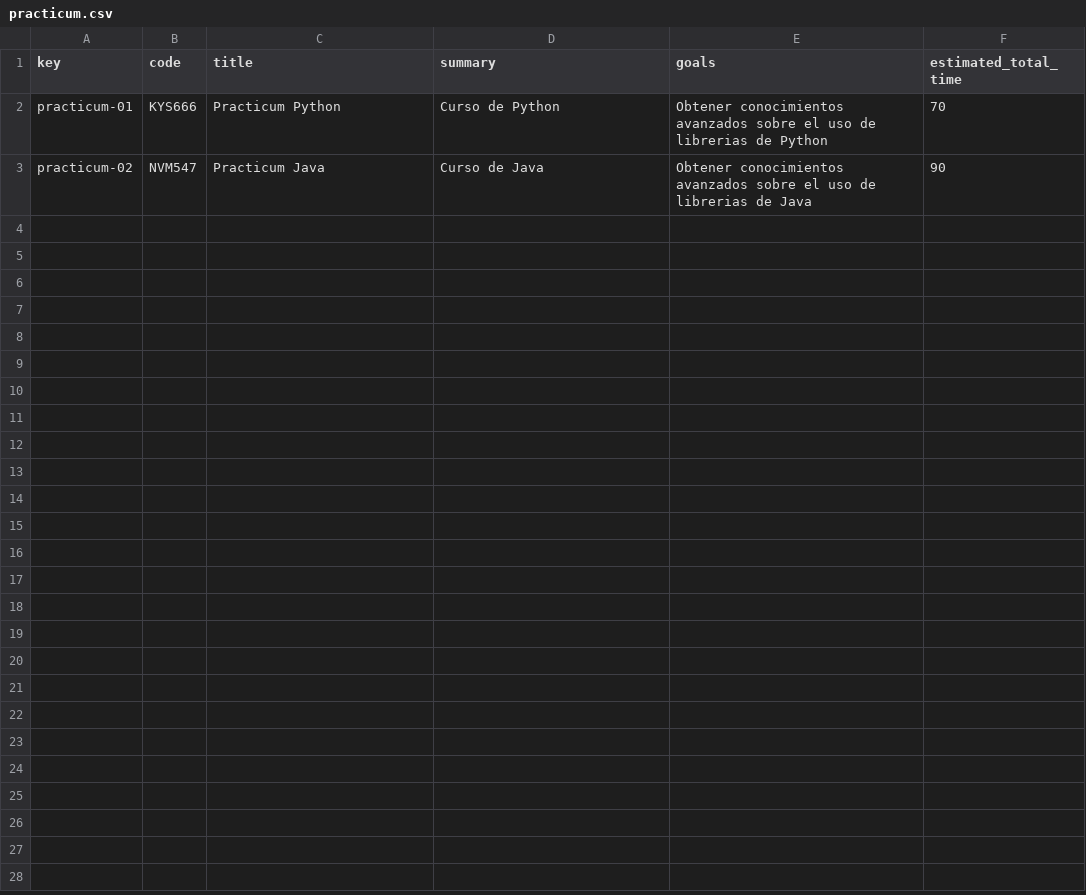
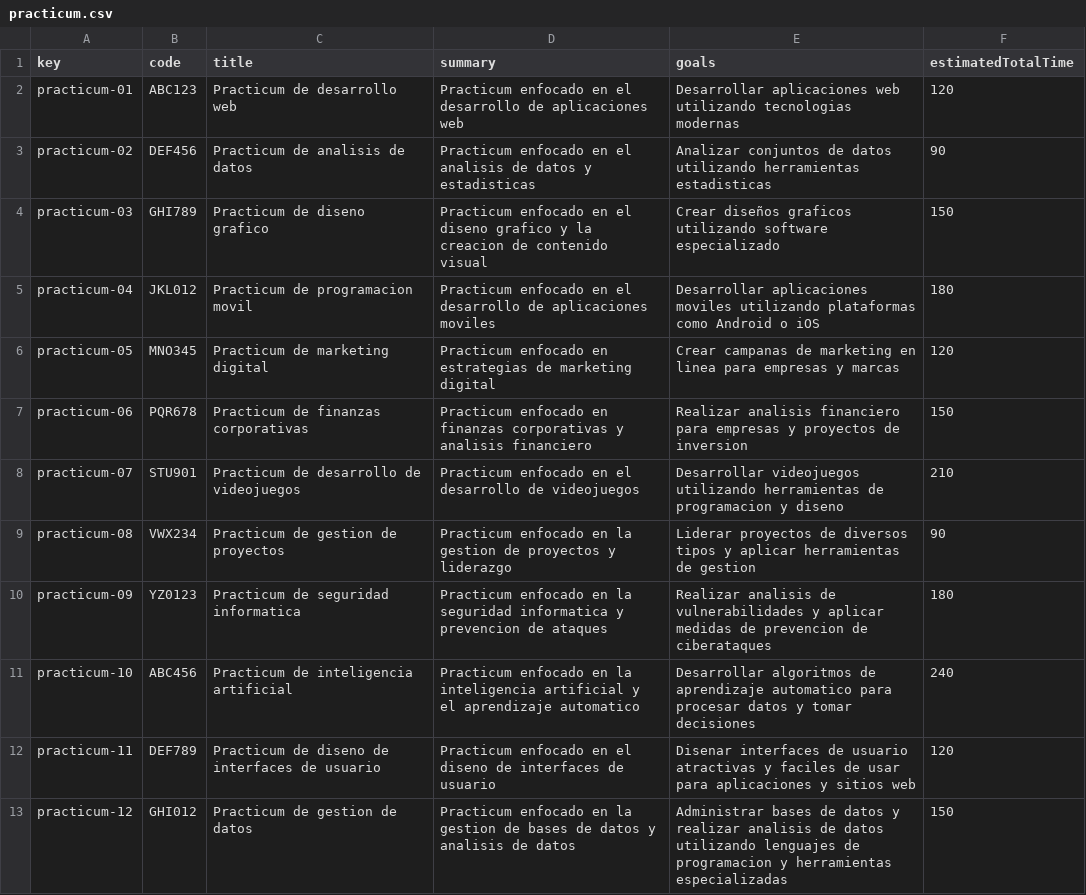
Before and after one commit to antcardia/Acme-L3-D04, a CSV file: src/main/webapp/WEB-INF/resources/sample-data/practicum.csv, drawn as a sheet.

Commit message:
Creación de los datos de testeo

```diff
--- a/src/main/webapp/WEB-INF/resources/sample-data/practicum.csv
+++ b/src/main/webapp/WEB-INF/resources/sample-data/practicum.csv
@@ -1,3 +1,13 @@
-key,code,title,summary,goals,estimated_total_time
-practicum-01,KYS666,Practicum Python,Curso de Python,Obtener conocimientos avanzados sobre el uso de librerias de Python, 70
-practicum-02,NVM547,Practicum Java,Curso de Java,Obtener conocimientos avanzados sobre el uso de librerias de Java, 90
+key,code,title,summary,goals,estimatedTotalTime
+practicum-01,ABC123,Practicum de desarrollo web,Practicum enfocado en el desarrollo de aplicaciones web,Desarrollar aplicaciones web utilizando tecnologias modernas,120
+practicum-02,DEF456,Practicum de analisis de datos,Practicum enfocado en el analisis de datos y estadisticas,Analizar conjuntos de datos utilizando herramientas estadisticas,90
+practicum-03,GHI789,Practicum de diseno grafico,Practicum enfocado en el diseno grafico y la creacion de contenido visual,Crear diseños graficos utilizando software especializado,150
+practicum-04,JKL012,Practicum de programacion movil,Practicum enfocado en el desarrollo de aplicaciones moviles,Desarrollar aplicaciones moviles utilizando plataformas como Android o iOS,180
+practicum-05,MNO345,Practicum de marketing digital,Practicum enfocado en estrategias de marketing digital,Crear campanas de marketing en linea para empresas y marcas,120
+practicum-06,PQR678,Practicum de finanzas corporativas,Practicum enfocado en finanzas corporativas y analisis financiero,Realizar analisis financiero para empresas y proyectos de inversion,150
+practicum-07,STU901,Practicum de desarrollo de videojuegos,Practicum enfocado en el desarrollo de videojuegos,Desarrollar videojuegos utilizando herramientas de programacion y diseno,210
+practicum-08,VWX234,Practicum de gestion de proyectos,Practicum enfocado en la gestion de proyectos y liderazgo,Liderar proyectos de diversos tipos y aplicar herramientas de gestion,90
+practicum-09,YZ0123,Practicum de seguridad informatica,Practicum enfocado en la seguridad informatica y prevencion de ataques,Realizar analisis de vulnerabilidades y aplicar medidas de prevencion de ciberataques,180
+practicum-10,ABC456,Practicum de inteligencia artificial,Practicum enfocado en la inteligencia artificial y el aprendizaje automatico,Desarrollar algoritmos de aprendizaje automatico para procesar datos y tomar decisiones,240
+practicum-11,DEF789,Practicum de diseno de interfaces de usuario,Practicum enfocado en el diseno de interfaces de usuario,Disenar interfaces de usuario atractivas y faciles de usar para aplicaciones y sitios web,120
+practicum-12,GHI012,Practicum de gestion de datos,Practicum enfocado en la gestion de bases de datos y analisis de datos,Administrar bases de datos y realizar analisis de datos utilizando lenguajes de programacion y herramientas especializadas,150
```
Also changed, not shown: src/main/webapp/WEB-INF/resources/sample-data/session-practicum.csv, src/main/webapp/WEB-INF/resources/sample-data/user-account.csv, 2 other files.
